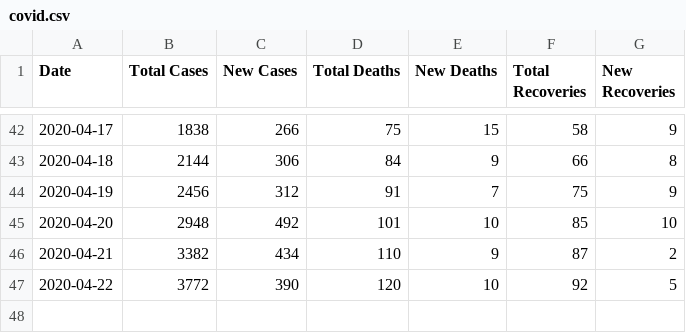
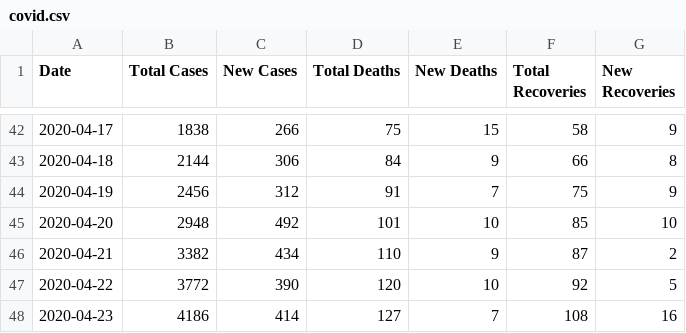
Before and after one commit to FarhadKamal/Covid, a CSV file: covid.csv, drawn as a sheet; only a part is shown, gaps mark what is left out.

```diff
--- a/covid.csv
+++ b/covid.csv
@@ -47 +47,2 @@ Date,Total Cases,New Cases,Total Deaths,New Deaths,Total Recoveries,New Recoveri
 2020-04-22,3772,390,120,10,92,5
+2020-04-23,4186,414,127,7,108,16
```
Also changed, not shown: 5 other files.
